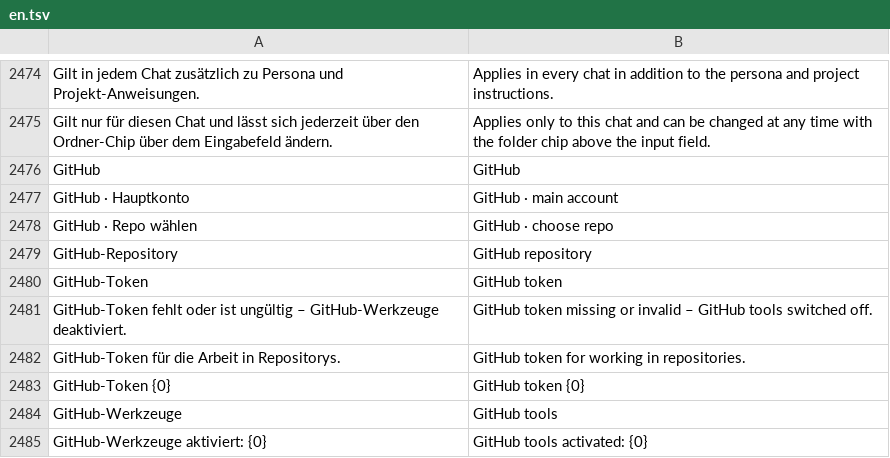
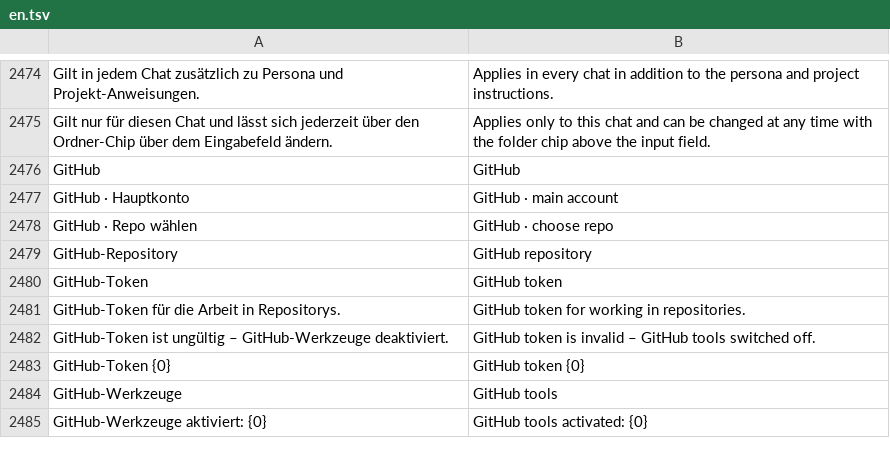
Before and after one commit to ADEU-TUD/Kana, a TSV file: app/src/main/resources/i18n/en.tsv, drawn as a sheet; only a part is shown, gaps mark what is left out.

```diff
--- a/app/src/main/resources/i18n/en.tsv
+++ b/app/src/main/resources/i18n/en.tsv
@@ -2480,4 +2480,4 @@ GitHub-Repository	GitHub repository
 GitHub-Token	GitHub token
-GitHub-Token fehlt oder ist ungültig – GitHub-Werkzeuge deaktiviert.	GitHub token missing or invalid – GitHub tools switched off.
 GitHub-Token für die Arbeit in Repositorys.	GitHub token for working in repositories.
+GitHub-Token ist ungültig – GitHub-Werkzeuge deaktiviert.	GitHub token is invalid – GitHub tools switched off.
 GitHub-Token {0}	GitHub token {0}
```
Also changed, not shown: 7 other files.
